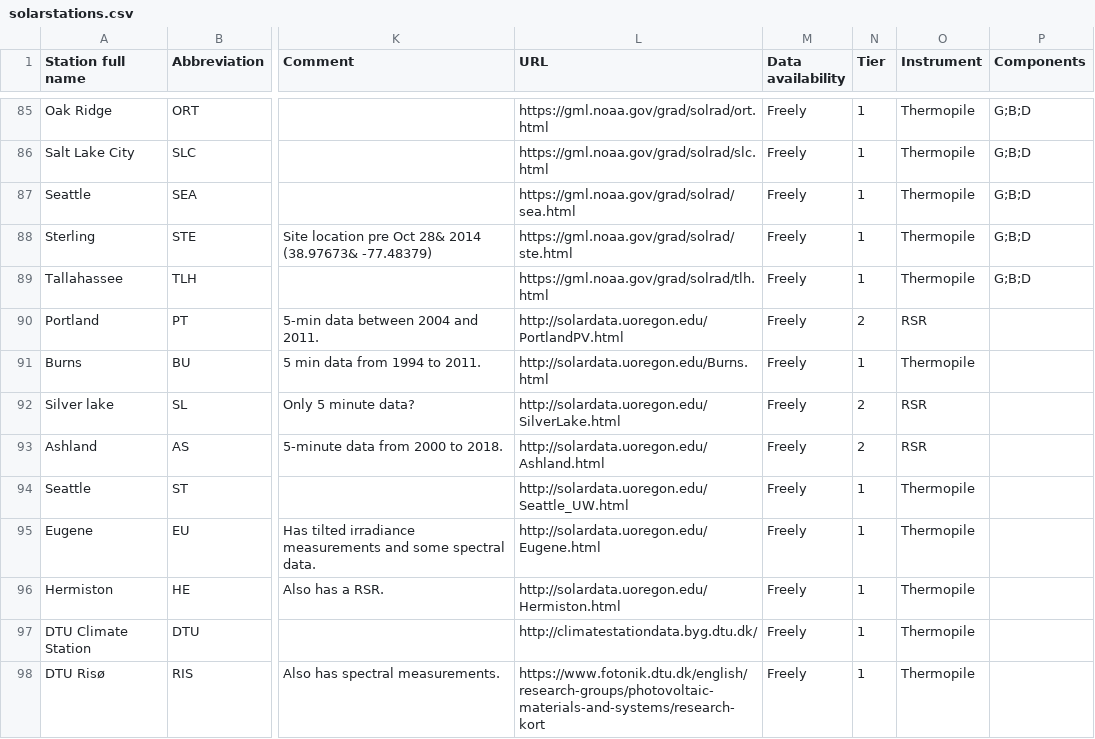
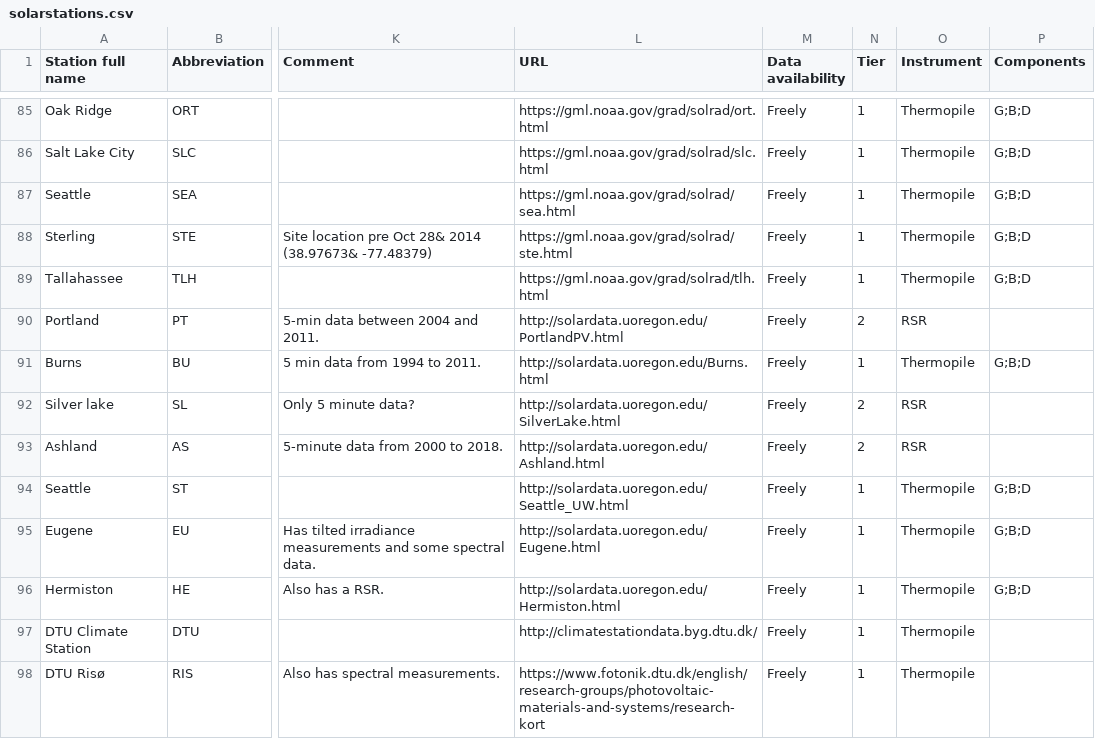
Before and after one commit to AssessingSolar/solarstations, a CSV file: solarstations.csv, drawn as a sheet; only a part is shown, gaps mark what is left out; the diff names each change by its address in the sheet, - before the commit and + after, or states it on an @@ line.

Commit message:
Add components

```diff
--- a/solarstations.csv
+++ b/solarstations.csv
-P91 (Components): (empty)
+P91 (Components): G;B;D
-P94:P96 (Components): (empty)
+P94:P96 (Components): G;B;D
```
